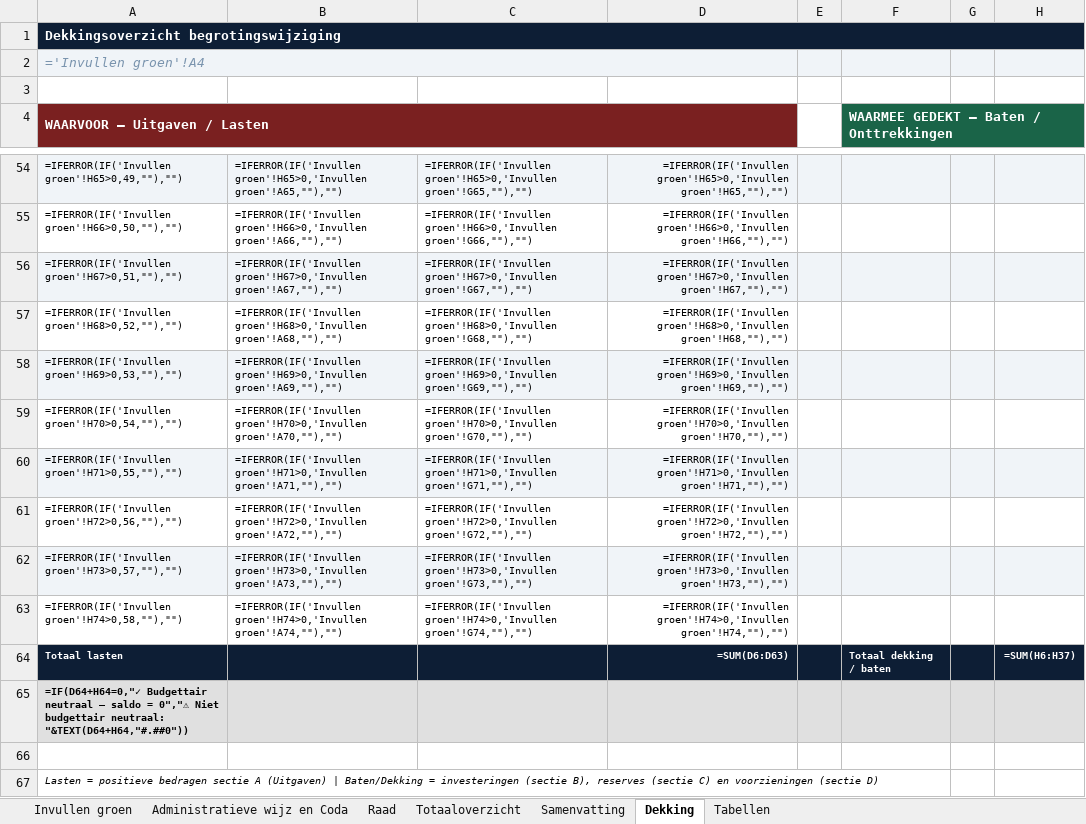
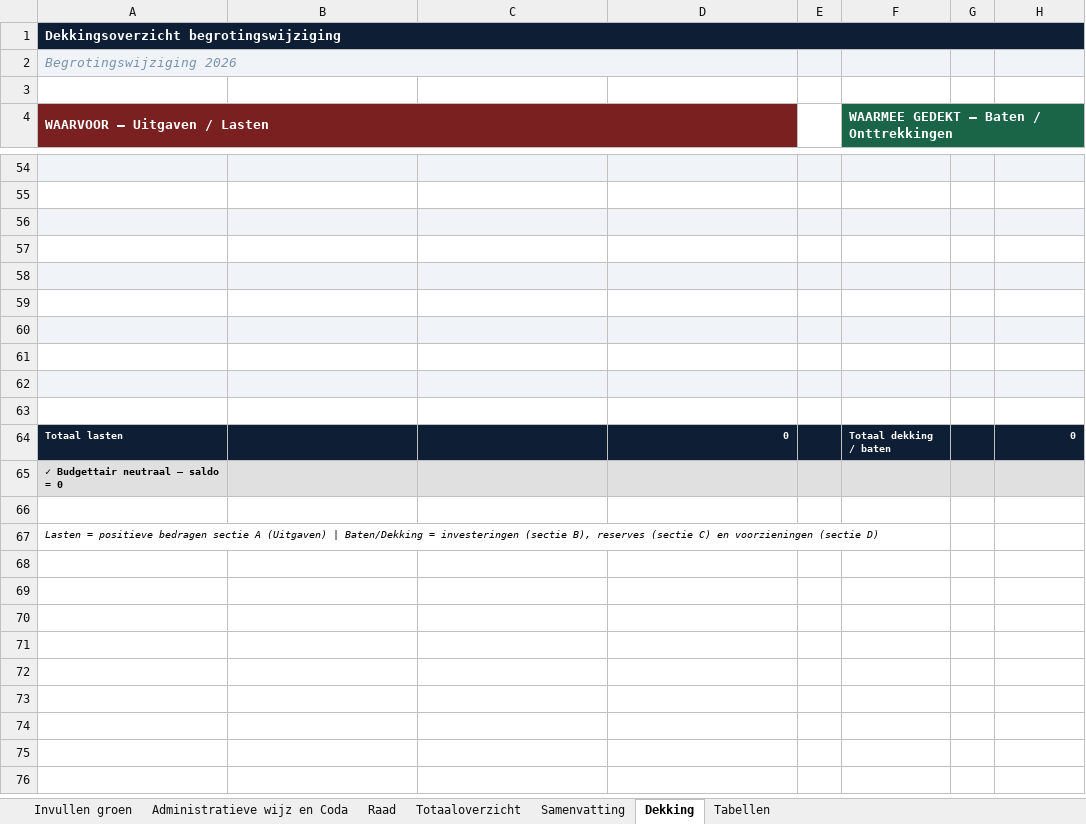
Before and after one commit to MoniqueStrik/Nieuw, an Excel workbook: Format_nieuw_begrotingswijzigingen_correct.xlsm, sheet Dekking, drawn as a sheet; only a part is shown, gaps mark what is left out; values as stored, in another font and other column widths than the file's, no borders; formulas without a stored value are shown as written; the diff covers the shown part only; the diff names each change by its address in the sheet, - before the commit and + after, or states it on an @@ line.

```diff
--- a/Format_nieuw_begrotingswijzigingen_correct.xlsm (sheet Dekking)
+++ b/Format_nieuw_begrotingswijzigingen_correct.xlsm (sheet Dekking)
-A2 (WAARVOOR — Uitgaven / Lasten): ='Invullen groen'!A4
+A2 (WAARVOOR — Uitgaven / Lasten): Begrotingswijziging 2026
-row 54: =IFERROR(IF('Invullen groen'!H65>0,49,""),"") | =IFERROR(IF('Invullen groen'!H65>0,'Invullen groen'!A65,""),"") | =IFERROR(IF('Invullen groen'!H65>0,'Invullen groen'!G65,""),"") | =IFERROR(IF('Invullen groen'!H65>0,'Invullen groen'!H65,""),"")
+row 54: (empty)
-row 55: =IFERROR(IF('Invullen groen'!H66>0,50,""),"") | =IFERROR(IF('Invullen groen'!H66>0,'Invullen groen'!A66,""),"") | =IFERROR(IF('Invullen groen'!H66>0,'Invullen groen'!G66,""),"") | =IFERROR(IF('Invullen groen'!H66>0,'Invullen groen'!H66,""),"")
+row 55: (empty)
-row 56: =IFERROR(IF('Invullen groen'!H67>0,51,""),"") | =IFERROR(IF('Invullen groen'!H67>0,'Invullen groen'!A67,""),"") | =IFERROR(IF('Invullen groen'!H67>0,'Invullen groen'!G67,""),"") | =IFERROR(IF('Invullen groen'!H67>0,'Invullen groen'!H67,""),"")
+row 56: (empty)
-row 57: =IFERROR(IF('Invullen groen'!H68>0,52,""),"") | =IFERROR(IF('Invullen groen'!H68>0,'Invullen groen'!A68,""),"") | =IFERROR(IF('Invullen groen'!H68>0,'Invullen groen'!G68,""),"") | =IFERROR(IF('Invullen groen'!H68>0,'Invullen groen'!H68,""),"")
+row 57: (empty)
-row 58: =IFERROR(IF('Invullen groen'!H69>0,53,""),"") | =IFERROR(IF('Invullen groen'!H69>0,'Invullen groen'!A69,""),"") | =IFERROR(IF('Invullen groen'!H69>0,'Invullen groen'!G69,""),"") | =IFERROR(IF('Invullen groen'!H69>0,'Invullen groen'!H69,""),"")
+row 58: (empty)
-row 59: =IFERROR(IF('Invullen groen'!H70>0,54,""),"") | =IFERROR(IF('Invullen groen'!H70>0,'Invullen groen'!A70,""),"") | =IFERROR(IF('Invullen groen'!H70>0,'Invullen groen'!G70,""),"") | =IFERROR(IF('Invullen groen'!H70>0,'Invullen groen'!H70,""),"")
+row 59: (empty)
-row 60: =IFERROR(IF('Invullen groen'!H71>0,55,""),"") | =IFERROR(IF('Invullen groen'!H71>0,'Invullen groen'!A71,""),"") | =IFERROR(IF('Invullen groen'!H71>0,'Invullen groen'!G71,""),"") | =IFERROR(IF('Invullen groen'!H71>0,'Invullen groen'!H71,""),"")
+row 60: (empty)
-row 61: =IFERROR(IF('Invullen groen'!H72>0,56,""),"") | =IFERROR(IF('Invullen groen'!H72>0,'Invullen groen'!A72,""),"") | =IFERROR(IF('Invullen groen'!H72>0,'Invullen groen'!G72,""),"") | =IFERROR(IF('Invullen groen'!H72>0,'Invullen groen'!H72,""),"")
+row 61: (empty)
-row 62: =IFERROR(IF('Invullen groen'!H73>0,57,""),"") | =IFERROR(IF('Invullen groen'!H73>0,'Invullen groen'!A73,""),"") | =IFERROR(IF('Invullen groen'!H73>0,'Invullen groen'!G73,""),"") | =IFERROR(IF('Invullen groen'!H73>0,'Invullen groen'!H73,""),"")
+row 62: (empty)
-row 63: =IFERROR(IF('Invullen groen'!H74>0,58,""),"") | =IFERROR(IF('Invullen groen'!H74>0,'Invullen groen'!A74,""),"") | =IFERROR(IF('Invullen groen'!H74>0,'Invullen groen'!G74,""),"") | =IFERROR(IF('Invullen groen'!H74>0,'Invullen groen'!H74,""),"")
+row 63: (empty)
-D64: =SUM(D6:D63)
+D64: 0
-H64: =SUM(H6:H37)
+H64: 0
-A65 (WAARVOOR — Uitgaven / Lasten): =IF(D64+H64=0,"✓ Budgettair neutraal — saldo = 0","⚠ Niet budgettair neutraal: "&TEXT(D64+H64,"#.##0"))
+A65 (WAARVOOR — Uitgaven / Lasten): ✓ Budgettair neutraal — saldo = 0
```
Also changed, not shown: 288 edited cells elsewhere in this sheet, sheet Raad, sheet Invullen groen, sheet Administratieve wijz en Coda, sheet Totaaloverzicht, sheet Samenvatting, formulas that keep their value, hidden cells, charts or pictures.
